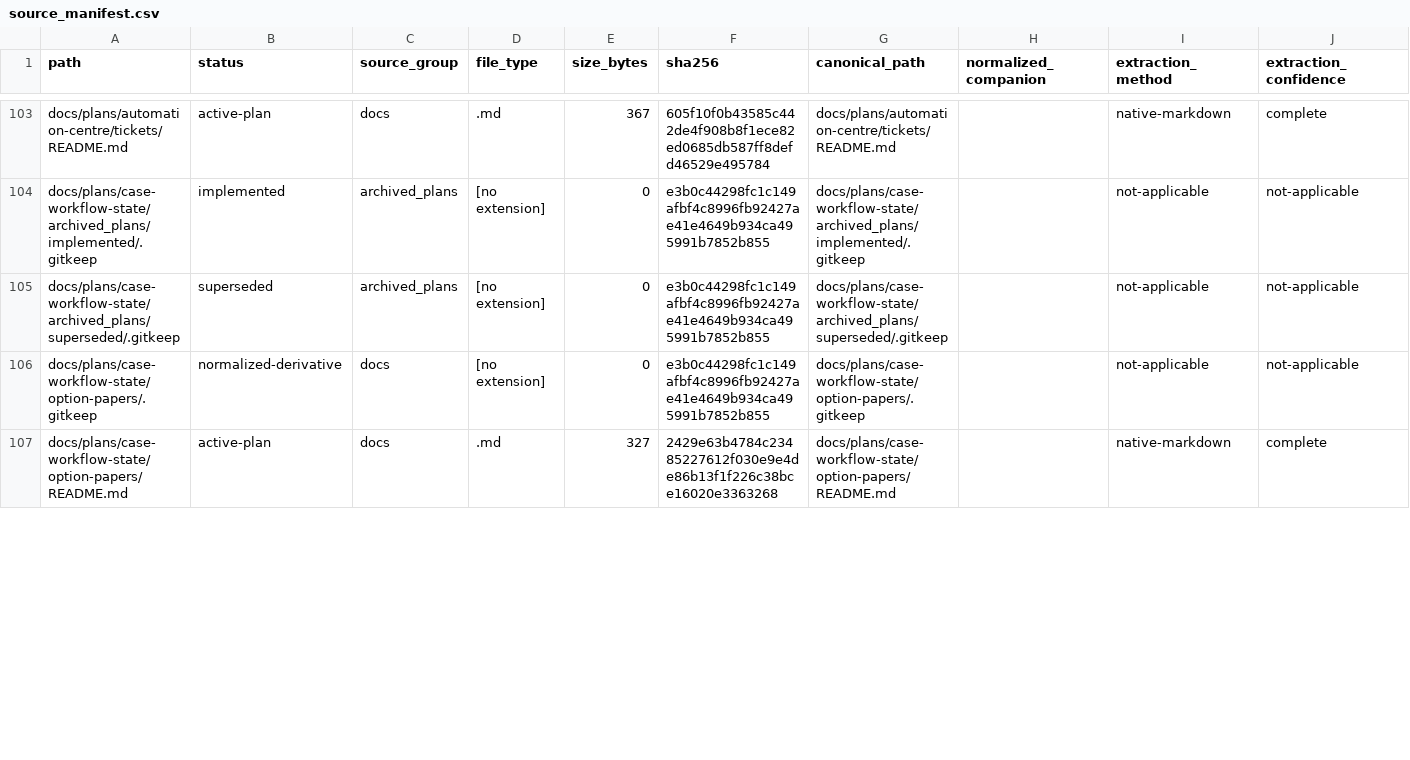
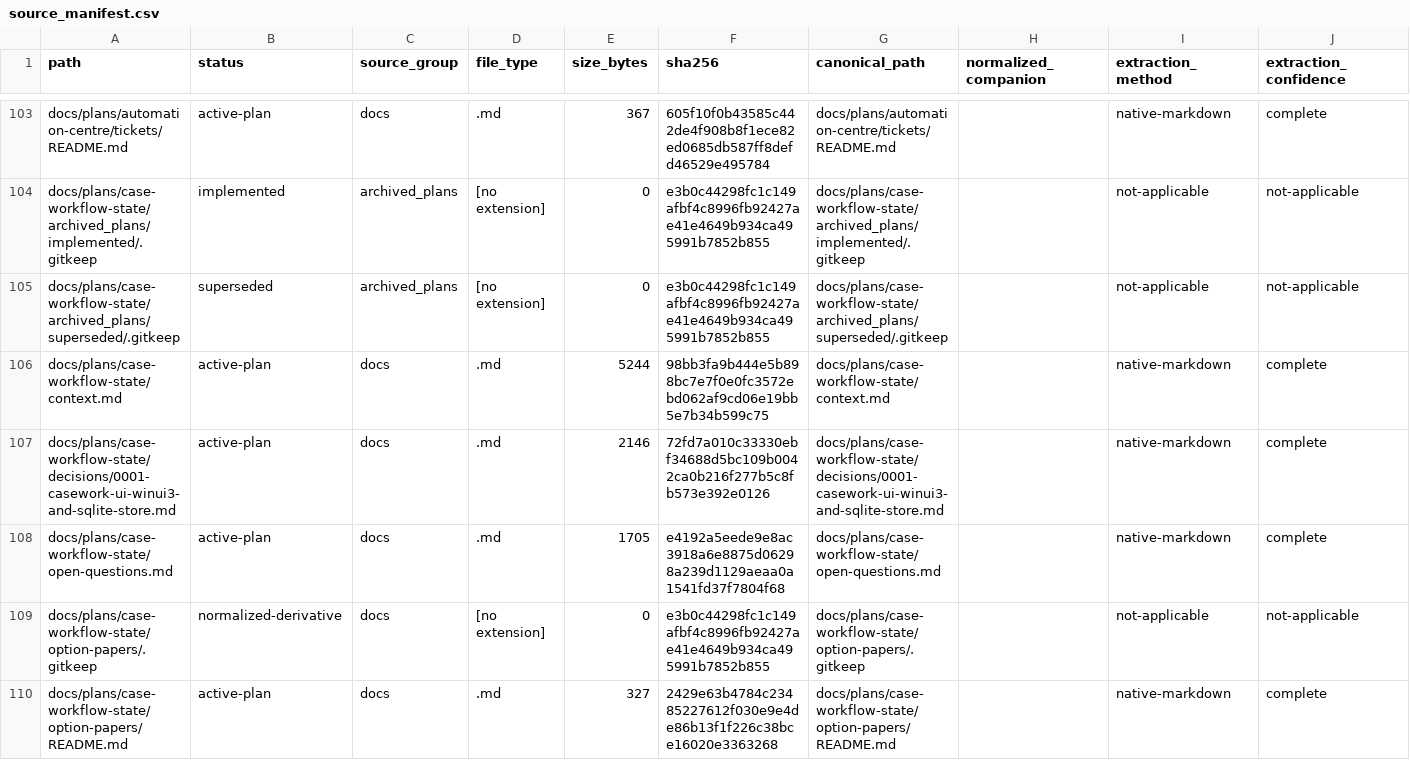
Before and after one commit to merceralex397-collab/CCC, a CSV file: docs/source_manifest.csv, drawn as a sheet; only a part is shown, gaps mark what is left out; rows hold the shown columns only; the diff covers the shown part only; the diff names each change by its address in the sheet, - before the commit and + after, or states it on an @@ line.

```diff
--- a/docs/source_manifest.csv
+++ b/docs/source_manifest.csv
+row 106: docs/plans/case-workflow-state/context.md | active-plan | docs | .md | 5244 | 98bb3fa9b444e5b898bc7e7f0e0fc3572ebd062af9cd06e19bb5e7b34b599c75 | docs/plans/case-workflow-state/context.md |  | native-markdown | complete
+row 107: docs/plans/case-workflow-state/decisions/0001-casework-ui-winui3-and-sqlite-store.md | active-plan | docs | .md | 2146 | 72fd7a010c33330ebf34688d5bc109b0042ca0b216f277b5c8fb573e392e0126 | docs/plans/case-workflow-state/decisions/0001-casework-ui-winui3-and-sqlite-store.md |  | native-markdown | complete
+row 108: docs/plans/case-workflow-state/open-questions.md | active-plan | docs | .md | 1705 | e4192a5eede9e8ac3918a6e8875d06298a239d1129aeaa0a1541fd37f7804f68 | docs/plans/case-workflow-state/open-questions.md |  | native-markdown | complete
```
Also changed, not shown: 3 added rows and 8 edited cells elsewhere in this file, 9 other files.
